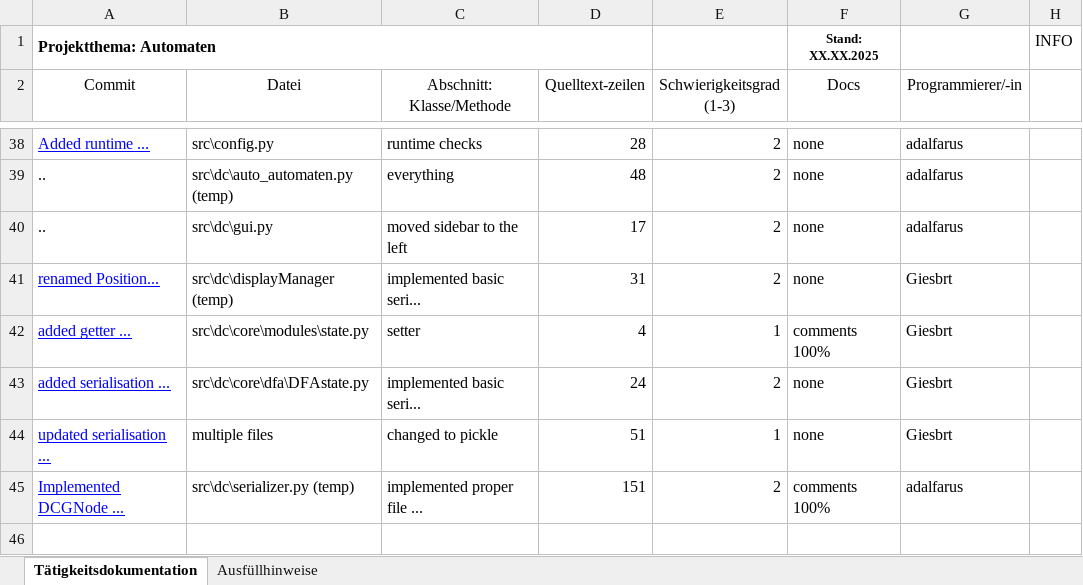
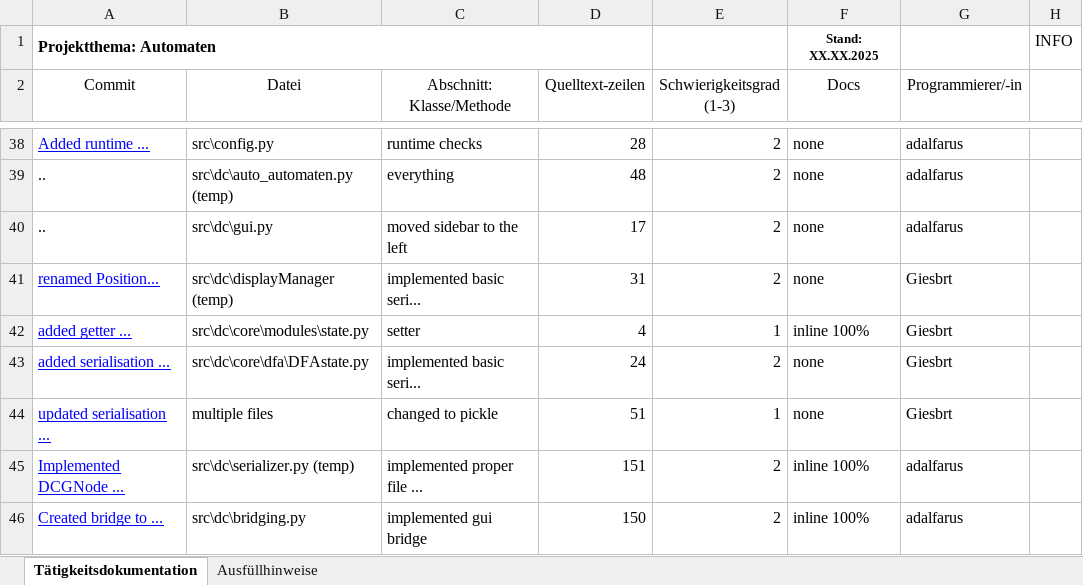
Before and after one commit to Giesbrt/Automaten, an Excel workbook: meta/dudpy-planning/02 Software-Projekt Tätigkeitsdokumentation.xlsx, sheet Tätigkeitsdokumentation, drawn as a sheet; only a part is shown, gaps mark what is left out; values as stored, in another font and other column widths than the file's, no borders; the diff names each change by its address in the sheet, - before the commit and + after, or states it on an @@ line.

```diff
--- a/meta/dudpy-planning/02 Software-Projekt Tätigkeitsdokumentation.xlsx (sheet Tätigkeitsdokumentation)
+++ b/meta/dudpy-planning/02 Software-Projekt Tätigkeitsdokumentation.xlsx (sheet Tätigkeitsdokumentation)
-F42 (Docs): comments 100%
+F42 (Docs): inline 100%
-F45 (Docs): comments 100%
+F45 (Docs): inline 100%
+row 46: Created bridge to ... | src\dc\bridging.py | implemented gui bridge | 150 | 2 | inline 100% | adalfarus
```
Also changed, not shown: 1 other file.
